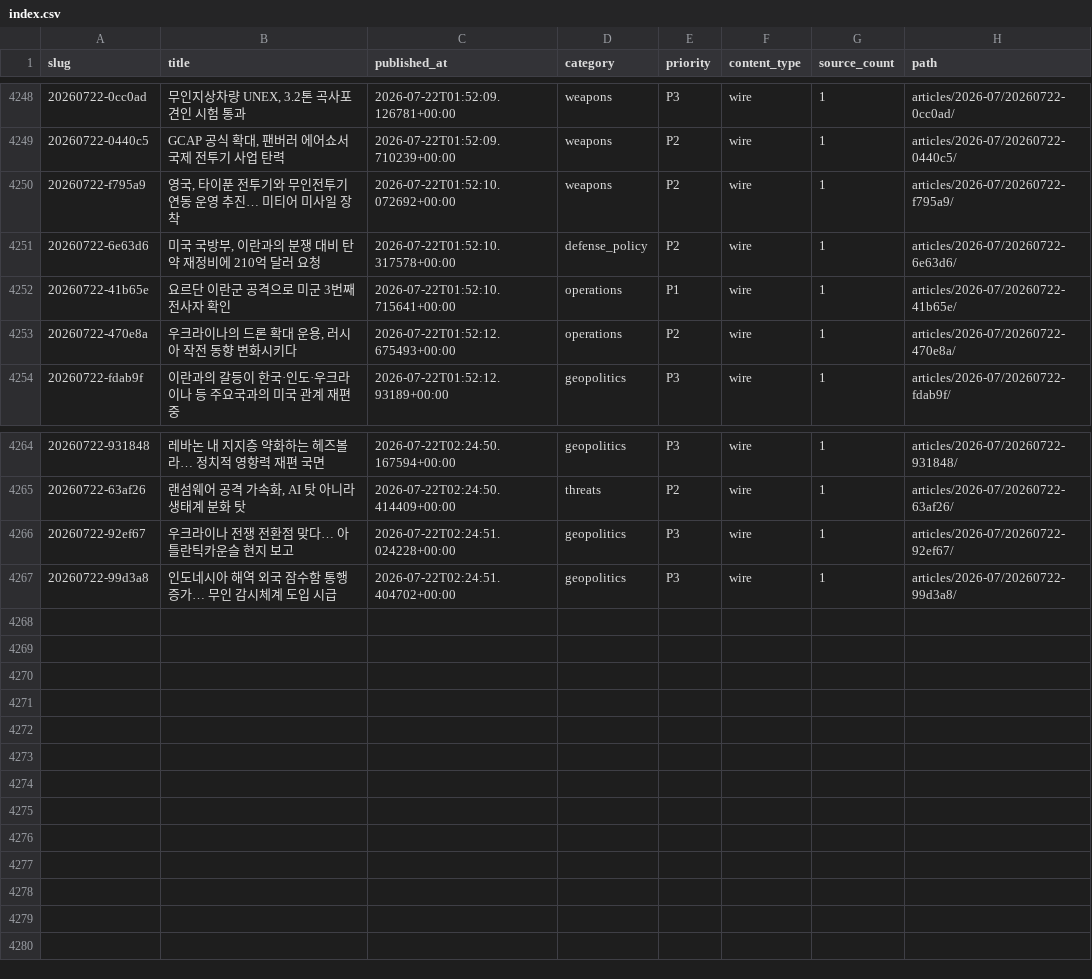
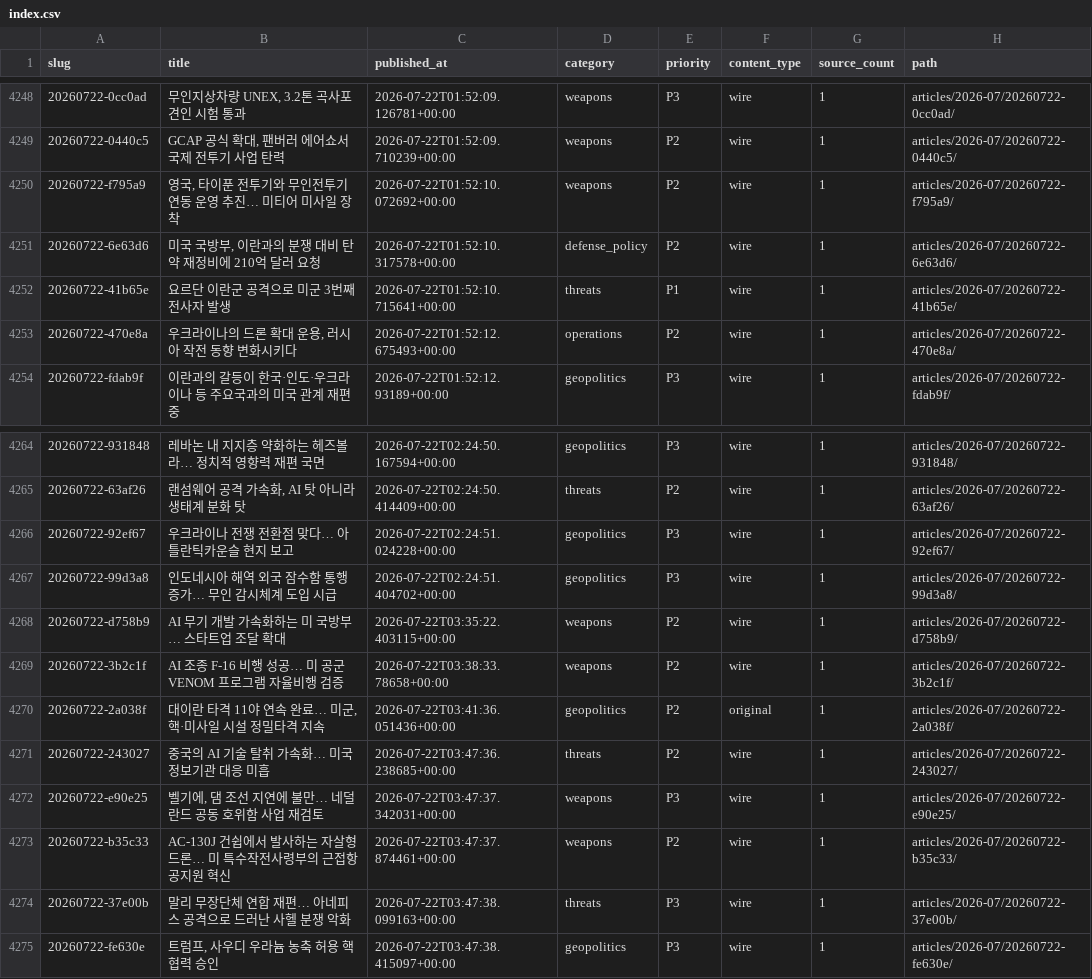
Before and after one commit to CombatSociety/data, a CSV file: index.csv, drawn as a sheet; only a part is shown, gaps mark what is left out.

Commit message:
mirror: 4274 articles + 77 briefs @ 2026-07-22 13:15 KST

```diff
--- a/index.csv
+++ b/index.csv
@@ -4251,3 +4251,3 @@ slug,title,published_at,category,priority,content_type,source_count,path
 20260722-6e63d6,"미국 국방부, 이란과의 분쟁 대비 탄약 재정비에 210억 달러 요청",2026-07-22T01:52:10.317578+00:00,defense_policy,P2,wire,1,articles/2026-07/20260722-6e63d6/
-20260722-41b65e,요르단 이란군 공격으로 미군 3번째 전사자 확인,2026-07-22T01:52:10.715641+00:00,operations,P1,wire,1,articles/2026-07/20260722-41b65e/
+20260722-41b65e,요르단 이란군 공격으로 미군 3번째 전사자 발생,2026-07-22T01:52:10.715641+00:00,threats,P1,wire,1,articles/2026-07/20260722-41b65e/
 20260722-470e8a,"우크라이나의 드론 확대 운용, 러시아 작전 동향 변화시키다",2026-07-22T01:52:12.675493+00:00,operations,P2,wire,1,articles/2026-07/20260722-470e8a/
@@ -4267 +4267,9 @@ slug,title,published_at,category,priority,content_type,source_count,path
 20260722-99d3a8,인도네시아 해역 외국 잠수함 통행 증가… 무인 감시체계 도입 시급,2026-07-22T02:24:51.404702+00:00,geopolitics,P3,wire,1,articles/2026-07/20260722-99d3a8/
+20260722-d758b9,AI 무기 개발 가속화하는 미 국방부… 스타트업 조달 확대,2026-07-22T03:35:22.403115+00:00,weapons,P2,wire,1,articles/2026-07/20260722-d758b9/
+20260722-3b2c1f,AI 조종 F-16 비행 성공… 미 공군 VENOM 프로그램 자율비행 검증,2026-07-22T03:38:33.78658+00:00,weapons,P2,wire,1,articles/2026-07/20260722-3b2c1f/
+20260722-2a038f,"대이란 타격 11야 연속 완료… 미군, 핵·미사일 시설 정밀타격 지속",2026-07-22T03:41:36.051436+00:00,geopolitics,P2,original,1,articles/2026-07/20260722-2a038f/
+20260722-243027,중국의 AI 기술 탈취 가속화… 미국 정보기관 대응 미흡,2026-07-22T03:47:36.238685+00:00,threats,P2,wire,1,articles/2026-07/20260722-243027/
+20260722-e90e25,"벨기에, 댐 조선 지연에 불만… 네덜란드 공동 호위함 사업 재검토",2026-07-22T03:47:37.342031+00:00,weapons,P3,wire,1,articles/2026-07/20260722-e90e25/
+20260722-b35c33,AC-130J 건쉽에서 발사하는 자살형 드론… 미 특수작전사령부의 근접항공지원 혁신,2026-07-22T03:47:37.874461+00:00,weapons,P2,wire,1,articles/2026-07/20260722-b35c33/
+20260722-37e00b,말리 무장단체 연합 재편… 아네피스 공격으로 드러난 사헬 분쟁 악화,2026-07-22T03:47:38.099163+00:00,threats,P3,wire,1,articles/2026-07/20260722-37e00b/
+20260722-fe630e,"트럼프, 사우디 우라늄 농축 허용 핵협력 승인",2026-07-22T03:47:38.415097+00:00,geopolitics,P3,wire,1,articles/2026-07/20260722-fe630e/
```
Also changed, not shown: 27 other files.
